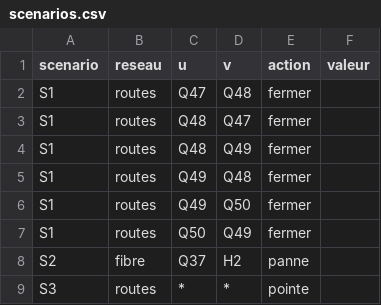
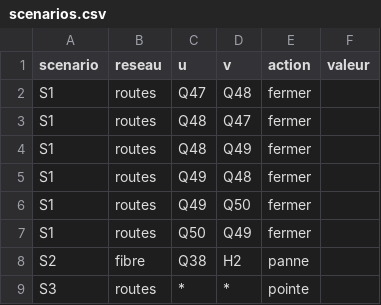
Before and after one commit to zoaavela/novapolis-resilience, a CSV file: data/ville/scenarios.csv, drawn as a sheet.

```diff
--- a/data/ville/scenarios.csv
+++ b/data/ville/scenarios.csv
@@ -7,3 +7,3 @@ S1,routes,Q49,Q50,fermer,
 S1,routes,Q50,Q49,fermer,
-S2,fibre,Q37,H2,panne,
+S2,fibre,Q38,H2,panne,
 S3,routes,*,*,pointe,
```
Also changed, not shown: 16 other files.
